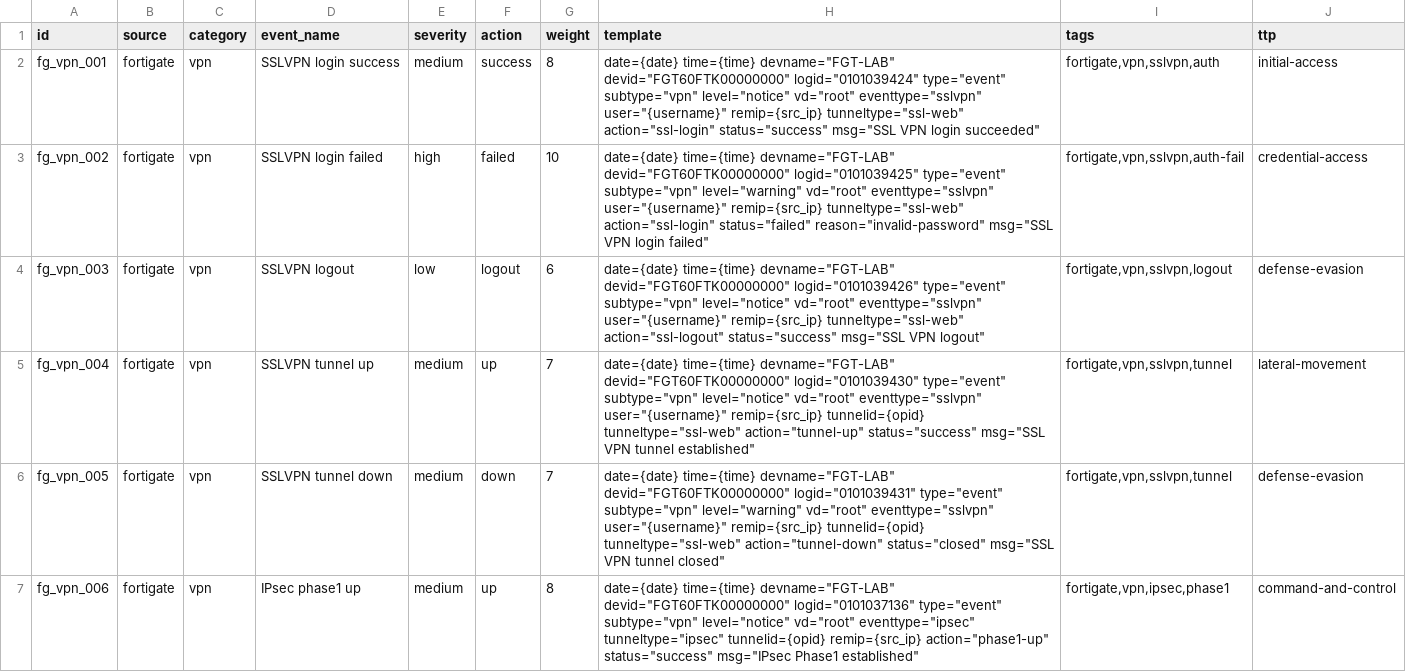
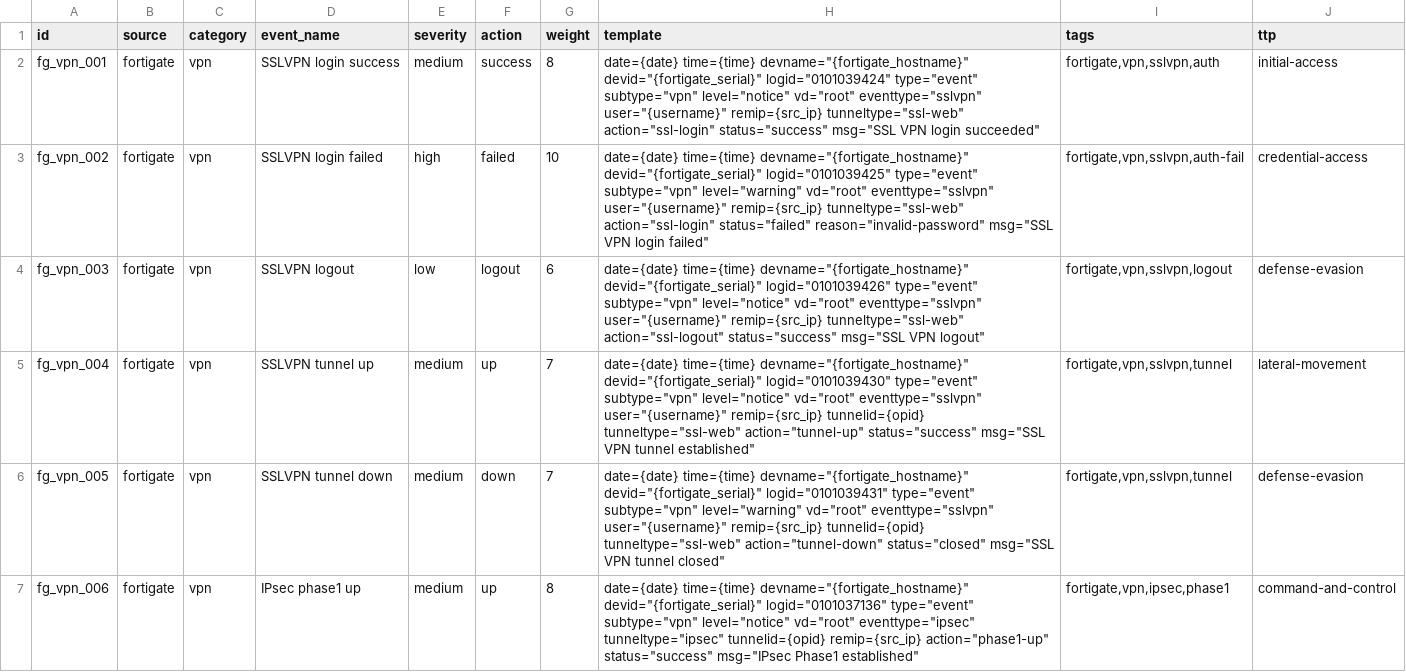
Before and after one commit to faceblood/CSIRT, a CSV file: fortisiem-simple-log-campaign/log_repository/fortigate/vpn.csv, drawn as a sheet; only a part is shown; the diff covers the shown part only.

```diff
--- a/fortisiem-simple-log-campaign/log_repository/fortigate/vpn.csv
+++ b/fortisiem-simple-log-campaign/log_repository/fortigate/vpn.csv
@@ -1,7 +1,7 @@
 id,source,category,event_name,severity,action,weight,template,tags,ttp
-fg_vpn_001,fortigate,vpn,SSLVPN login success,medium,success,8,"date={date} time={time} devname=""FGT-LAB"" devid=""FGT60FTK00000000"" logid=""0101039424"" type=""event"" subtype=""vpn"" level=""notice"" vd=""root"" eventtype=""sslvpn"" user=""{username}"" remip={src_ip} tunneltype=""ssl-web"" action=""ssl-login"" status=""success"" msg=""SSL VPN login succeeded""","fortigate,vpn,sslvpn,auth","initial-access"
-fg_vpn_002,fortigate,vpn,SSLVPN login failed,high,failed,10,"date={date} time={time} devname=""FGT-LAB"" devid=""FGT60FTK00000000"" logid=""0101039425"" type=""event"" subtype=""vpn"" level=""warning"" vd=""root"" eventtype=""sslvpn"" user=""{username}"" remip={src_ip} tunneltype=""ssl-web"" action=""ssl-login"" status=""failed"" reason=""invalid-password"" msg=""SSL VPN login failed""","fortigate,vpn,sslvpn,auth-fail","credential-access"
-fg_vpn_003,fortigate,vpn,SSLVPN logout,low,logout,6,"date={date} time={time} devname=""FGT-LAB"" devid=""FGT60FTK00000000"" logid=""0101039426"" type=""event"" subtype=""vpn"" level=""notice"" vd=""root"" eventtype=""sslvpn"" user=""{username}"" remip={src_ip} tunneltype=""ssl-web"" action=""ssl-logout"" status=""success"" msg=""SSL VPN logout""","fortigate,vpn,sslvpn,logout","defense-evasion"
-fg_vpn_004,fortigate,vpn,SSLVPN tunnel up,medium,up,7,"date={date} time={time} devname=""FGT-LAB"" devid=""FGT60FTK00000000"" logid=""0101039430"" type=""event"" subtype=""vpn"" level=""notice"" vd=""root"" eventtype=""sslvpn"" user=""{username}"" remip={src_ip} tunnelid={opid} tunneltype=""ssl-web"" action=""tunnel-up"" status=""success"" msg=""SSL VPN tunnel established""","fortigate,vpn,sslvpn,tunnel","lateral-movement"
-fg_vpn_005,fortigate,vpn,SSLVPN tunnel down,medium,down,7,"date={date} time={time} devname=""FGT-LAB"" devid=""FGT60FTK00000000"" logid=""0101039431"" type=""event"" subtype=""vpn"" level=""warning"" vd=""root"" eventtype=""sslvpn"" user=""{username}"" remip={src_ip} tunnelid={opid} tunneltype=""ssl-web"" action=""tunnel-down"" status=""closed"" msg=""SSL VPN tunnel closed""","fortigate,vpn,sslvpn,tunnel","defense-evasion"
-fg_vpn_006,fortigate,vpn,IPsec phase1 up,medium,up,8,"date={date} time={time} devname=""FGT-LAB"" devid=""FGT60FTK00000000"" logid=""0101037136"" type=""event"" subtype=""vpn"" level=""notice"" vd=""root"" eventtype=""ipsec"" tunneltype=""ipsec"" tunnelid={opid} remip={src_ip} action=""phase1-up"" status=""success"" msg=""IPsec Phase1 established""","fortigate,vpn,ipsec,phase1","command-and-control"
+fg_vpn_001,fortigate,vpn,SSLVPN login success,medium,success,8,"date={date} time={time} devname=""{fortigate_hostname}"" devid=""{fortigate_serial}"" logid=""0101039424"" type=""event"" subtype=""vpn"" level=""notice"" vd=""root"" eventtype=""sslvpn"" user=""{username}"" remip={src_ip} tunneltype=""ssl-web"" action=""ssl-login"" status=""success"" msg=""SSL VPN login succeeded""","fortigate,vpn,sslvpn,auth","initial-access"
+fg_vpn_002,fortigate,vpn,SSLVPN login failed,high,failed,10,"date={date} time={time} devname=""{fortigate_hostname}"" devid=""{fortigate_serial}"" logid=""0101039425"" type=""event"" subtype=""vpn"" level=""warning"" vd=""root"" eventtype=""sslvpn"" user=""{username}"" remip={src_ip} tunneltype=""ssl-web"" action=""ssl-login"" status=""failed"" reason=""invalid-password"" msg=""SSL VPN login failed""","fortigate,vpn,sslvpn,auth-fail","credential-access"
+fg_vpn_003,fortigate,vpn,SSLVPN logout,low,logout,6,"date={date} time={time} devname=""{fortigate_hostname}"" devid=""{fortigate_serial}"" logid=""0101039426"" type=""event"" subtype=""vpn"" level=""notice"" vd=""root"" eventtype=""sslvpn"" user=""{username}"" remip={src_ip} tunneltype=""ssl-web"" action=""ssl-logout"" status=""success"" msg=""SSL VPN logout""","fortigate,vpn,sslvpn,logout","defense-evasion"
+fg_vpn_004,fortigate,vpn,SSLVPN tunnel up,medium,up,7,"date={date} time={time} devname=""{fortigate_hostname}"" devid=""{fortigate_serial}"" logid=""0101039430"" type=""event"" subtype=""vpn"" level=""notice"" vd=""root"" eventtype=""sslvpn"" user=""{username}"" remip={src_ip} tunnelid={opid} tunneltype=""ssl-web"" action=""tunnel-up"" status=""success"" msg=""SSL VPN tunnel established""","fortigate,vpn,sslvpn,tunnel","lateral-movement"
+fg_vpn_005,fortigate,vpn,SSLVPN tunnel down,medium,down,7,"date={date} time={time} devname=""{fortigate_hostname}"" devid=""{fortigate_serial}"" logid=""0101039431"" type=""event"" subtype=""vpn"" level=""warning"" vd=""root"" eventtype=""sslvpn"" user=""{username}"" remip={src_ip} tunnelid={opid} tunneltype=""ssl-web"" action=""tunnel-down"" status=""closed"" msg=""SSL VPN tunnel closed""","fortigate,vpn,sslvpn,tunnel","defense-evasion"
+fg_vpn_006,fortigate,vpn,IPsec phase1 up,medium,up,8,"date={date} time={time} devname=""{fortigate_hostname}"" devid=""{fortigate_serial}"" logid=""0101037136"" type=""event"" subtype=""vpn"" level=""notice"" vd=""root"" eventtype=""ipsec"" tunneltype=""ipsec"" tunnelid={opid} remip={src_ip} action=""phase1-up"" status=""success"" msg=""IPsec Phase1 established""","fortigate,vpn,ipsec,phase1","command-and-control"
```
Also changed, not shown: 6 edited cells elsewhere in this file, fortisiem-simple-log-campaign/config/assets.csv, fortisiem-simple-log-campaign/log_repository/fortigate/traffic.csv, 1 other file.
